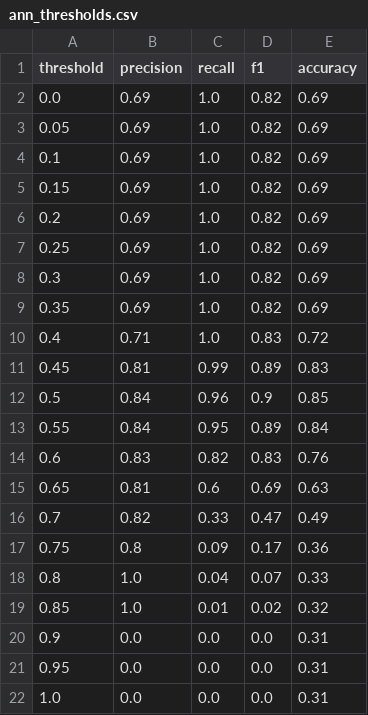
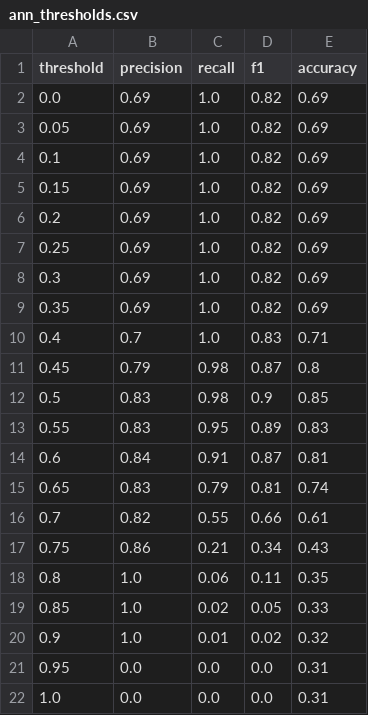
Before and after one commit to patrick-rodriguez/CS423, a CSV file: final project/tuned models/ann_thresholds.csv, drawn as a sheet.

```diff
--- a/final project/tuned models/ann_thresholds.csv
+++ b/final project/tuned models/ann_thresholds.csv
@@ -9,13 +9,13 @@ threshold,precision,recall,f1,accuracy
 0.35,0.69,1.0,0.82,0.69
-0.4,0.71,1.0,0.83,0.72
-0.45,0.81,0.99,0.89,0.83
-0.5,0.84,0.96,0.9,0.85
-0.55,0.84,0.95,0.89,0.84
-0.6,0.83,0.82,0.83,0.76
-0.65,0.81,0.6,0.69,0.63
-0.7,0.82,0.33,0.47,0.49
-0.75,0.8,0.09,0.17,0.36
-0.8,1.0,0.04,0.07,0.33
-0.85,1.0,0.01,0.02,0.32
-0.9,0.0,0.0,0.0,0.31
+0.4,0.7,1.0,0.83,0.71
+0.45,0.79,0.98,0.87,0.8
+0.5,0.83,0.98,0.9,0.85
+0.55,0.83,0.95,0.89,0.83
+0.6,0.84,0.91,0.87,0.81
+0.65,0.83,0.79,0.81,0.74
+0.7,0.82,0.55,0.66,0.61
+0.75,0.86,0.21,0.34,0.43
+0.8,1.0,0.06,0.11,0.35
+0.85,1.0,0.02,0.05,0.33
+0.9,1.0,0.01,0.02,0.32
 0.95,0.0,0.0,0.0,0.31
```
Also changed, not shown: final project/tuned models/logreg_thresholds.csv, final project/tuned models/xgb_thresholds.csv, 5 other files.
